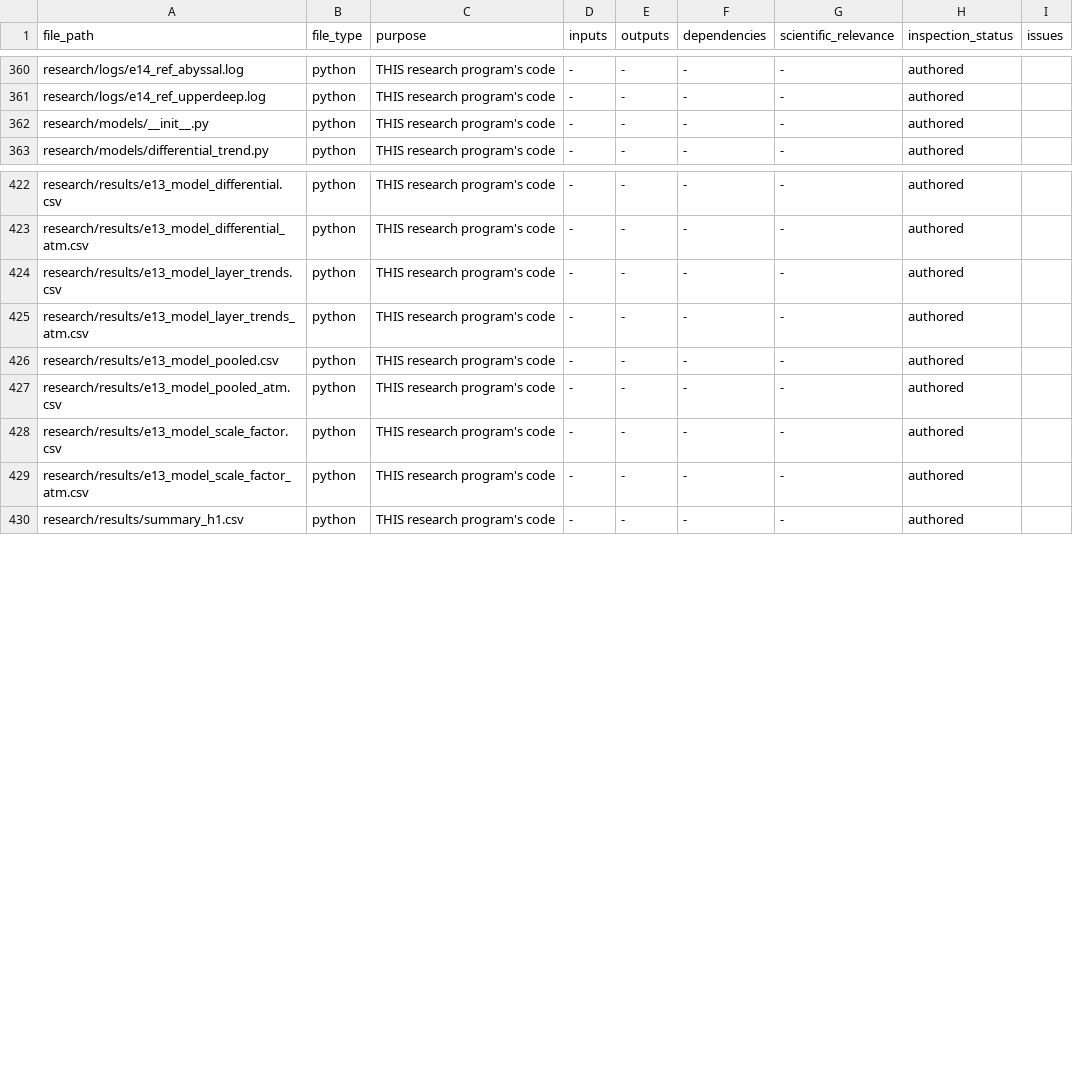
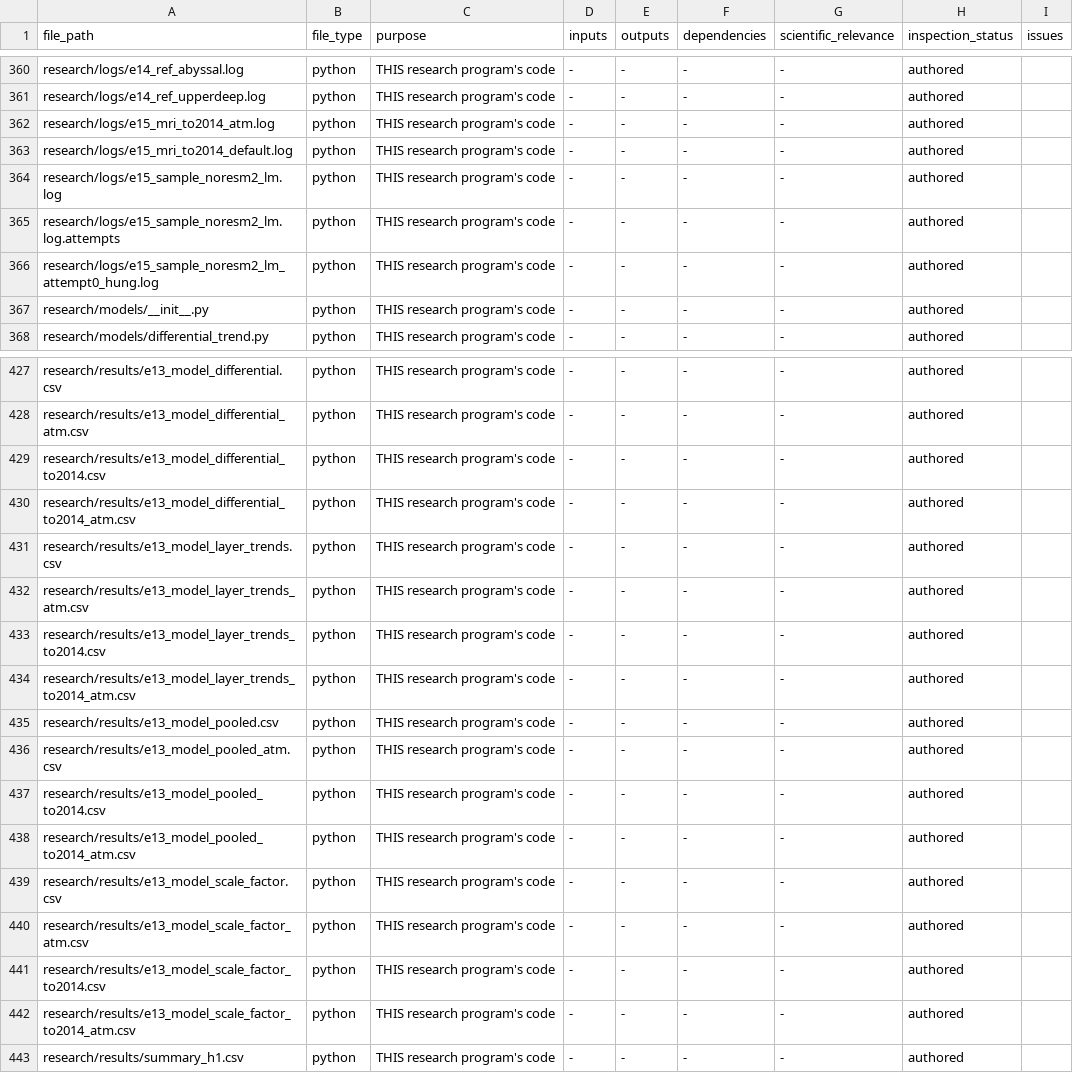
Before and after one commit to nikunj169/RE-project, a CSV file: research_docs/FILE_AUDIT.csv, drawn as a sheet; only a part is shown, gaps mark what is left out; the diff names each change by its address in the sheet, - before the commit and + after, or states it on an @@ line.

```diff
--- a/research_docs/FILE_AUDIT.csv
+++ b/research_docs/FILE_AUDIT.csv
+row 362: research/logs/e15_mri_to2014_atm.log | python | THIS research program's code | - | - | - | - | authored
+row 363: research/logs/e15_mri_to2014_default.log | python | THIS research program's code | - | - | - | - | authored
+row 364: research/logs/e15_sample_noresm2_lm.log | python | THIS research program's code | - | - | - | - | authored
+row 365: research/logs/e15_sample_noresm2_lm.log.attempts | python | THIS research program's code | - | - | - | - | authored
+row 366: research/logs/e15_sample_noresm2_lm_attempt0_hung.log | python | THIS research program's code | - | - | - | - | authored
+row 429: research/results/e13_model_differential_to2014.csv | python | THIS research program's code | - | - | - | - | authored
+row 430: research/results/e13_model_differential_to2014_atm.csv | python | THIS research program's code | - | - | - | - | authored
+row 433: research/results/e13_model_layer_trends_to2014.csv | python | THIS research program's code | - | - | - | - | authored
+row 434: research/results/e13_model_layer_trends_to2014_atm.csv | python | THIS research program's code | - | - | - | - | authored
+row 437: research/results/e13_model_pooled_to2014.csv | python | THIS research program's code | - | - | - | - | authored
+row 438: research/results/e13_model_pooled_to2014_atm.csv | python | THIS research program's code | - | - | - | - | authored
+row 441: research/results/e13_model_scale_factor_to2014.csv | python | THIS research program's code | - | - | - | - | authored
+row 442: research/results/e13_model_scale_factor_to2014_atm.csv | python | THIS research program's code | - | - | - | - | authored
```
Also changed, not shown: 5 other files.
